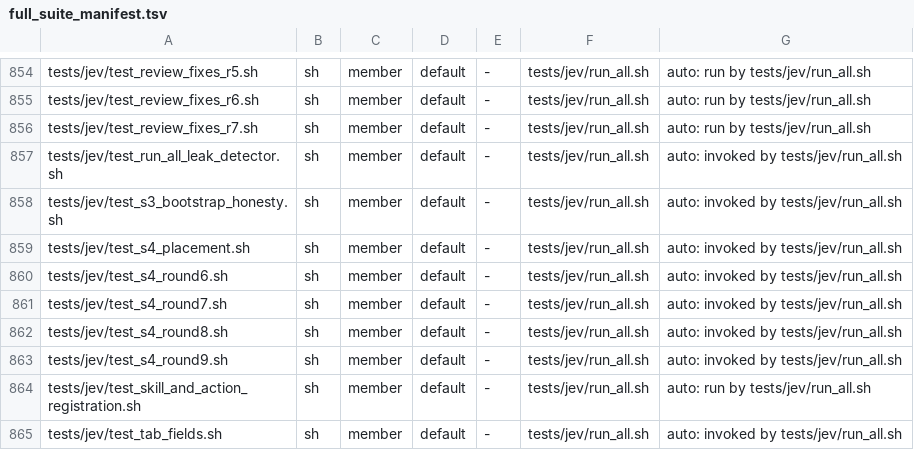
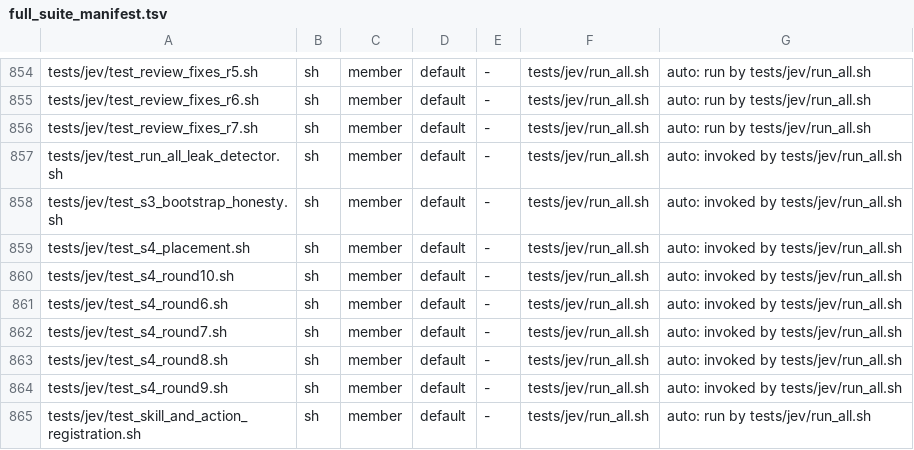
Before and after one commit to HelixDevelopment/constitution, a TSV file: config/full_suite_manifest.tsv, drawn as a sheet; only a part is shown, gaps mark what is left out; the shorter side is filled out with more unchanged rows.

```diff
--- a/config/full_suite_manifest.tsv
+++ b/config/full_suite_manifest.tsv
@@ -859,2 +859,3 @@ tests/jev/test_s3_bootstrap_honesty.sh	sh	member	default	-	tests/jev/run_all.sh
 tests/jev/test_s4_placement.sh	sh	member	default	-	tests/jev/run_all.sh	auto: invoked by tests/jev/run_all.sh
+tests/jev/test_s4_round10.sh	sh	member	default	-	tests/jev/run_all.sh	auto: invoked by tests/jev/run_all.sh
 tests/jev/test_s4_round6.sh	sh	member	default	-	tests/jev/run_all.sh	auto: invoked by tests/jev/run_all.sh
```
Also changed, not shown: 34 other files.
